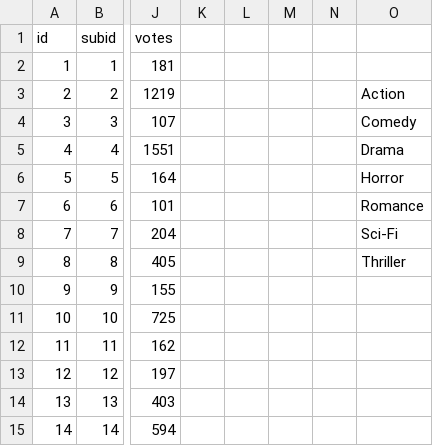
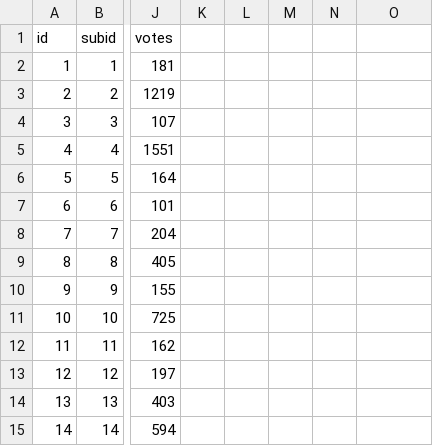
Before and after one commit to sarosarok/vis, a CSV file: 2020-genre-unit-chart.csv, drawn as a sheet; only a part is shown, gaps mark what is left out; the diff names each change by its address in the sheet, - before the commit and + after, or states it on an @@ line.

Commit message:
Add files via upload

```diff
--- a/2020-genre-unit-chart.csv
+++ b/2020-genre-unit-chart.csv
-O3: Action
+O3: (empty)
-O4: Comedy
+O4: (empty)
-O5: Drama
+O5: (empty)
-O6: Horror
+O6: (empty)
-O7: Romance
+O7: (empty)
-O8: Sci-Fi
+O8: (empty)
-O9: Thriller
+O9: (empty)
```
